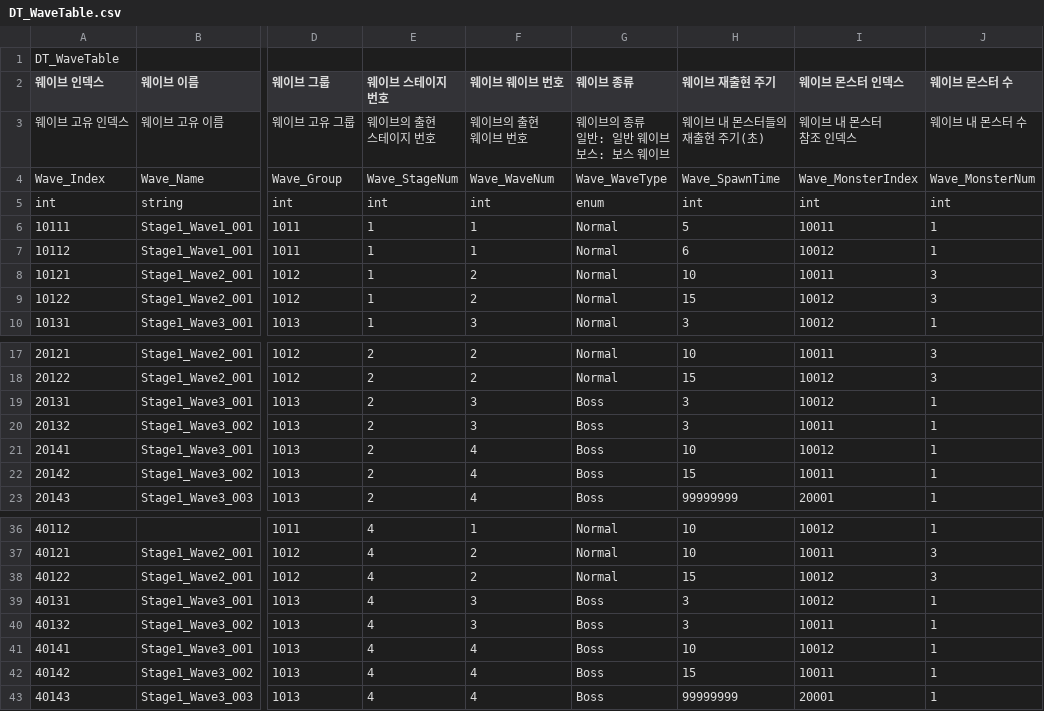
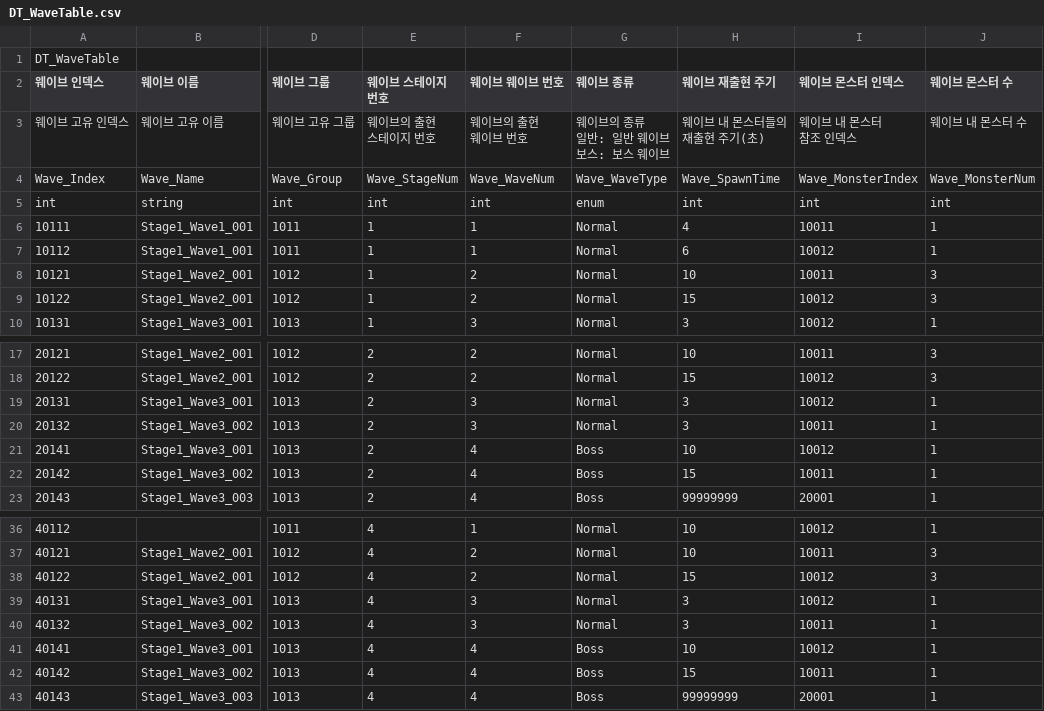
Before and after one commit to MinKyum-e/PalaDog-Clone-Project, a CSV file: PalaDog_Project/Assets/Resources/DT_WaveTable.csv, drawn as a sheet; only a part is shown, gaps mark what is left out; the diff names each change by its address in the sheet, - before the commit and + after, or states it on an @@ line.

```diff
--- a/PalaDog_Project/Assets/Resources/DT_WaveTable.csv
+++ b/PalaDog_Project/Assets/Resources/DT_WaveTable.csv
-H6 (웨이브 재출현 주기): 5
+H6 (웨이브 재출현 주기): 4
-G19:G20 (웨이브 종류): Boss
+G19:G20 (웨이브 종류): Normal
-G39:G40 (웨이브 종류): Boss
+G39:G40 (웨이브 종류): Normal
```
Also changed, not shown: 31 other files.
